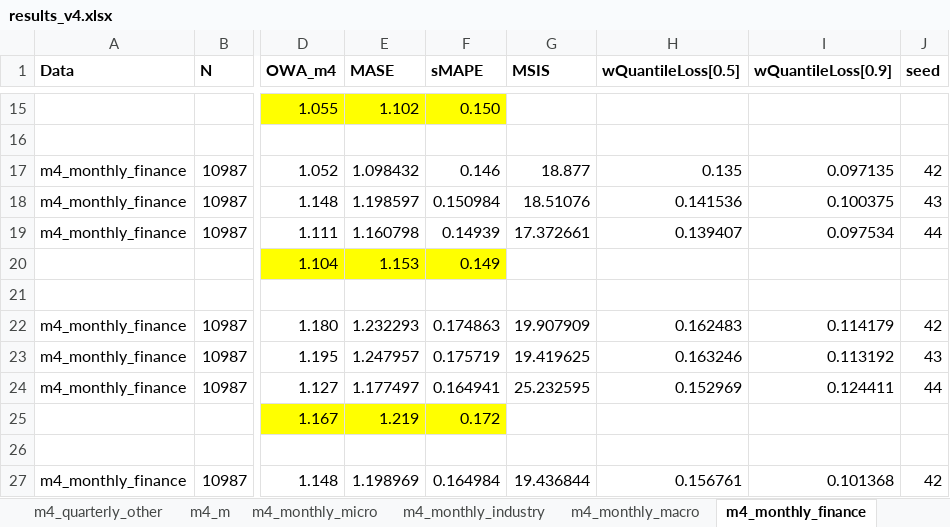
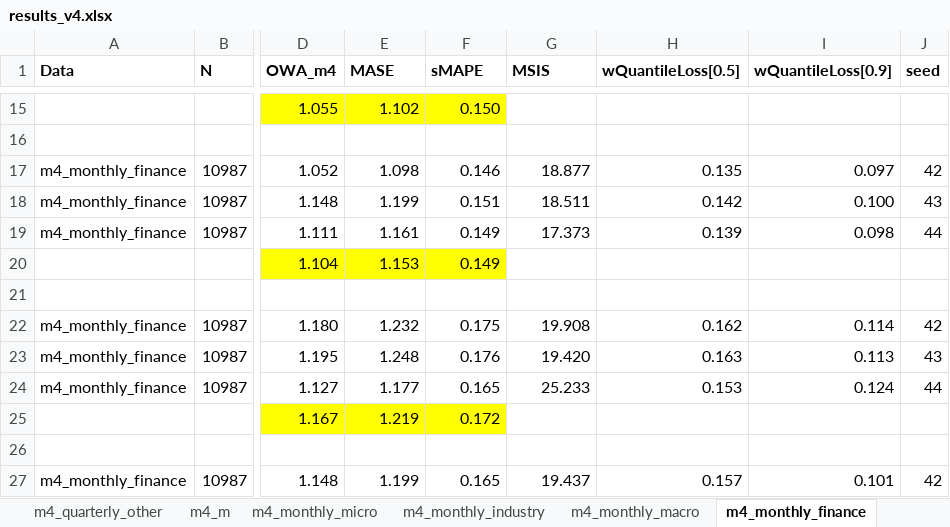
Before and after one commit to tm1611/RNN-for-Time-Series, an Excel workbook: results/results_v4.xlsx, sheet m4_monthly_finance, drawn as a sheet; only a part is shown, gaps mark what is left out; values as stored, in another font and other column widths than the file's, no borders; the diff covers the shown part only; the diff names each change by its address in the sheet, - before the commit and + after, or states it on an @@ line.

```diff
--- a/results/results_v4.xlsx (sheet m4_monthly_finance)
+++ b/results/results_v4.xlsx (sheet m4_monthly_finance)
-E17 (MASE): 1.098432
+E17 (MASE): 1.098
-I17 (wQuantileLoss[0.9]): 0.097135
+I17 (wQuantileLoss[0.9]): 0.097
-E18 (MASE): 1.198597
+E18 (MASE): 1.199
-F18 (sMAPE): 0.150984
+F18 (sMAPE): 0.151
-G18 (MSIS): 18.51076
+G18 (MSIS): 18.511
-H18 (wQuantileLoss[0.5]): 0.141536
+H18 (wQuantileLoss[0.5]): 0.142
-I18 (wQuantileLoss[0.9]): 0.100375
+I18 (wQuantileLoss[0.9]): 0.100
-E19 (MASE): 1.160798
+E19 (MASE): 1.161
-F19 (sMAPE): 0.14939
+F19 (sMAPE): 0.149
-G19 (MSIS): 17.372661
+G19 (MSIS): 17.373
-H19 (wQuantileLoss[0.5]): 0.139407
+H19 (wQuantileLoss[0.5]): 0.139
-I19 (wQuantileLoss[0.9]): 0.097534
+I19 (wQuantileLoss[0.9]): 0.098
-E22 (MASE): 1.232293
+E22 (MASE): 1.232
-F22 (sMAPE): 0.174863
+F22 (sMAPE): 0.175
-G22 (MSIS): 19.907909
+G22 (MSIS): 19.908
-H22 (wQuantileLoss[0.5]): 0.162483
+H22 (wQuantileLoss[0.5]): 0.162
-I22 (wQuantileLoss[0.9]): 0.114179
+I22 (wQuantileLoss[0.9]): 0.114
-E23 (MASE): 1.247957
+E23 (MASE): 1.248
-F23 (sMAPE): 0.175719
+F23 (sMAPE): 0.176
-G23 (MSIS): 19.419625
+G23 (MSIS): 19.420
-H23 (wQuantileLoss[0.5]): 0.163246
+H23 (wQuantileLoss[0.5]): 0.163
-I23 (wQuantileLoss[0.9]): 0.113192
+I23 (wQuantileLoss[0.9]): 0.113
-E24 (MASE): 1.177497
+E24 (MASE): 1.177
-F24 (sMAPE): 0.164941
+F24 (sMAPE): 0.165
-G24 (MSIS): 25.232595
+G24 (MSIS): 25.233
-H24 (wQuantileLoss[0.5]): 0.152969
+H24 (wQuantileLoss[0.5]): 0.153
-I24 (wQuantileLoss[0.9]): 0.124411
+I24 (wQuantileLoss[0.9]): 0.124
-E27 (MASE): 1.198969
+E27 (MASE): 1.199
-F27 (sMAPE): 0.164984
+F27 (sMAPE): 0.165
-G27 (MSIS): 19.436844
+G27 (MSIS): 19.437
-H27 (wQuantileLoss[0.5]): 0.156761
+H27 (wQuantileLoss[0.5]): 0.157
-I27 (wQuantileLoss[0.9]): 0.101368
+I27 (wQuantileLoss[0.9]): 0.101
```
Also changed, not shown: 10 added rows, 3 removed rows and 39 edited cells elsewhere in this sheet, sheet m4_monthly_micro, sheet m4_monthly_industry, sheet m4_monthly_macro, sheet m4_quarterly_macro, sheet m4_monthly_other, sheet data dictionary, 1 more sheet, formulas that keep their value, 2 other files.
